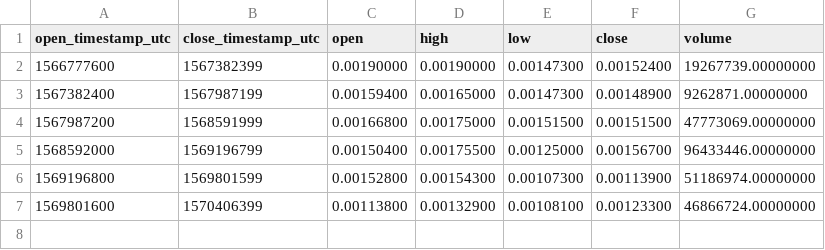
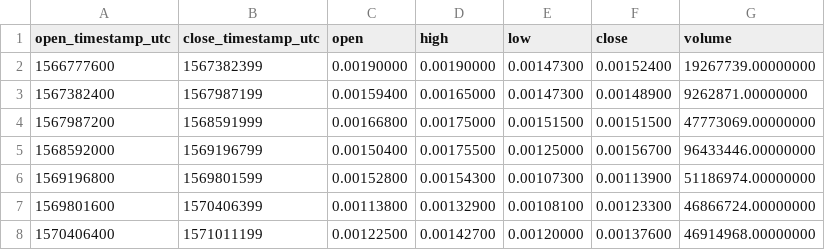
Before and after one commit to cryptobigbro/binance-STORMUSDT, a CSV file: binance-STORMUSDT-1w.csv, drawn as a sheet; the diff names each change by its address in the sheet, - before the commit and + after, or states it on an @@ line.

```diff
--- a/binance-STORMUSDT-1w.csv
+++ b/binance-STORMUSDT-1w.csv
+row 8: 1570406400 | 1571011199 | 0.00122500 | 0.00142700 | 0.00120000 | 0.00137600 | 46914968.00000000
```
Also changed, not shown: binance-STORMUSDT-1d.csv, binance-STORMUSDT-1h.csv.
